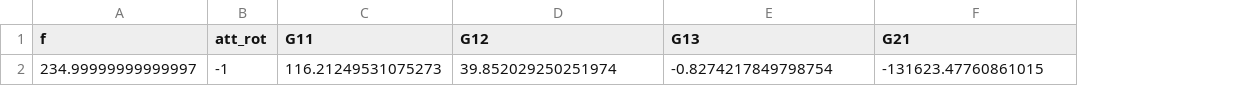
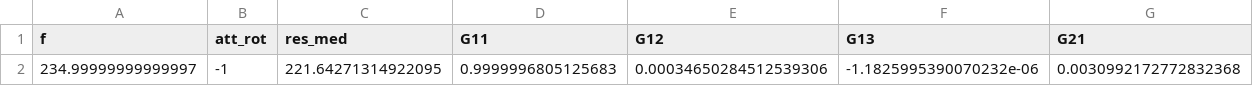
Before and after one commit to jiashuwu89/elf_fgm, a CSV file: sp/fgm_utils/fitting_csv/2021-03-08_19_elb_Bpara.csv, drawn as a sheet; only a part is shown; removed rows and columns are numbered as before the commit, all else as after; rows hold the shown columns only; the diff names each change by its address in the sheet, - before the commit and + after, or states it on an @@ line.

```diff
--- a/sp/fgm_utils/fitting_csv/2021-03-08_19_elb_Bpara.csv
+++ b/sp/fgm_utils/fitting_csv/2021-03-08_19_elb_Bpara.csv
+column C (res_med), empty
-row 2: 234.99999999999997 | -1 | 116.21249531075273 | 39.852029250251974 | -0.8274217849798754 | -131623.47760861015
+row 2: 234.99999999999997 | -1 | 221.64271314922095 | 0.9999996805125683 | 0.00034650284512539306 | -1.1825995390070232e-06 | 0.0030992172772832368
```
Also changed, not shown: sp/fgm_utils/fitting_csv/2021-03-08_19_elb_Gthphi.csv, 53 other files.
